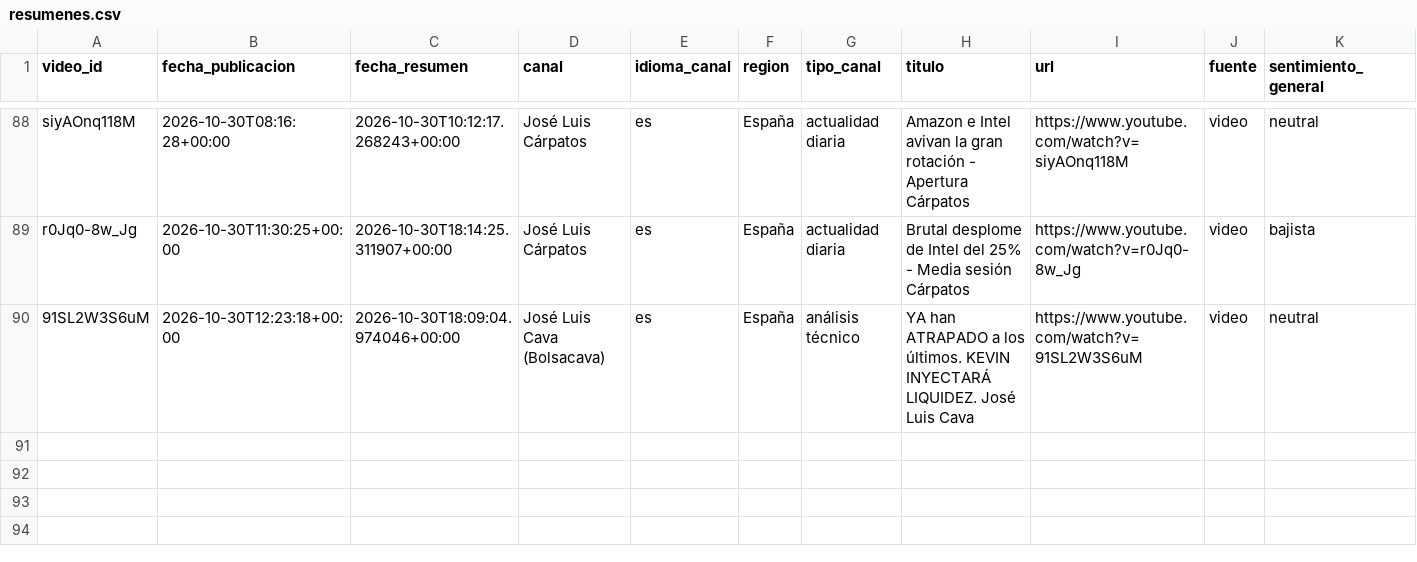
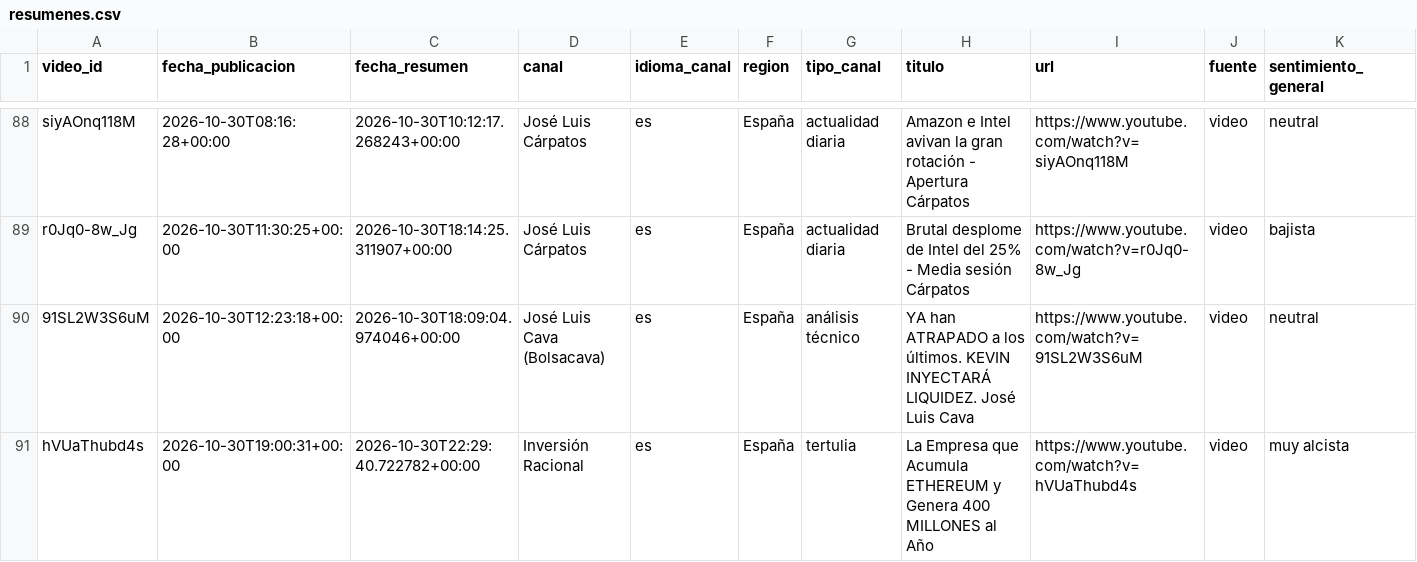
Before and after one commit to jmtroyano/resumenes-youtube, a CSV file: data/resumenes.csv, drawn as a sheet; only a part is shown, gaps mark what is left out; rows hold the shown columns only; the diff names each change by its address in the sheet, - before the commit and + after, or states it on an @@ line.

```diff
--- a/data/resumenes.csv
+++ b/data/resumenes.csv
+row 91: hVUaThubd4s | 2026-10-30T19:00:31+00:00 | 2026-10-30T22:29:40.722782+00:00 | Inversión Racional | es | España | tertulia | La Empresa que Acumula ETHEREUM y Genera 400 MILLONES al Año | https://www.youtube.com/watch?v=hVUaThubd4s | video | muy alcista
```
Also changed, not shown: data/sentimiento_por_tema.csv, 2 other files.
